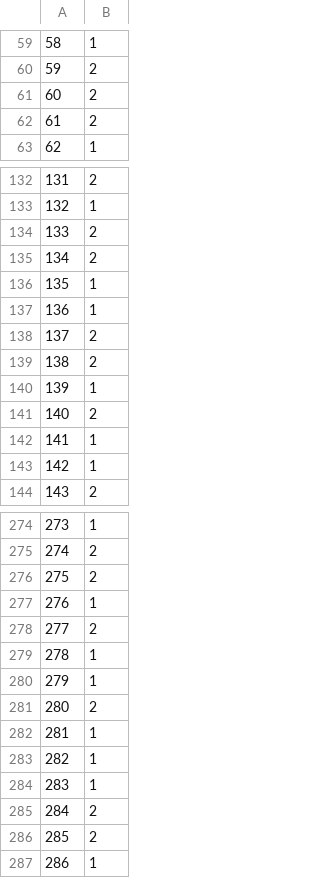
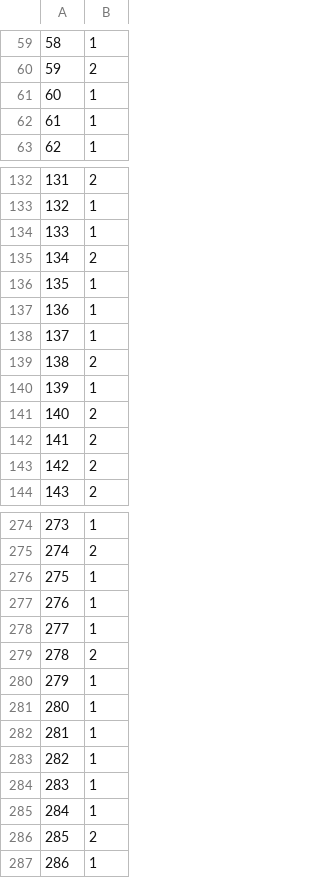
Before and after one commit to tonyfresher/ml-tasks, a CSV file: task-1/data/predicted.csv, drawn as a sheet; only a part is shown, gaps mark what is left out; the diff covers the shown part only.

```diff
--- a/task-1/data/predicted.csv
+++ b/task-1/data/predicted.csv
@@ -60,4 +60,4 @@
 59;2
-60;2
-61;2
+60;1
+61;1
 62;1
@@ -133,3 +133,3 @@
 132;1
-133;2
+133;1
 134;2
@@ -137,3 +137,3 @@
 136;1
-137;2
+137;1
 138;2
@@ -141,4 +141,4 @@
 140;2
-141;1
-142;1
+141;2
+142;2
 143;2
@@ -275,8 +275,8 @@
 274;2
-275;2
+275;1
 276;1
-277;2
-278;1
+277;1
+278;2
 279;1
-280;2
+280;1
 281;1
@@ -284,3 +284,3 @@
 283;1
-284;2
+284;1
 285;2
```
Also changed, not shown: 35 edited cells elsewhere in this file, 3 other files.
